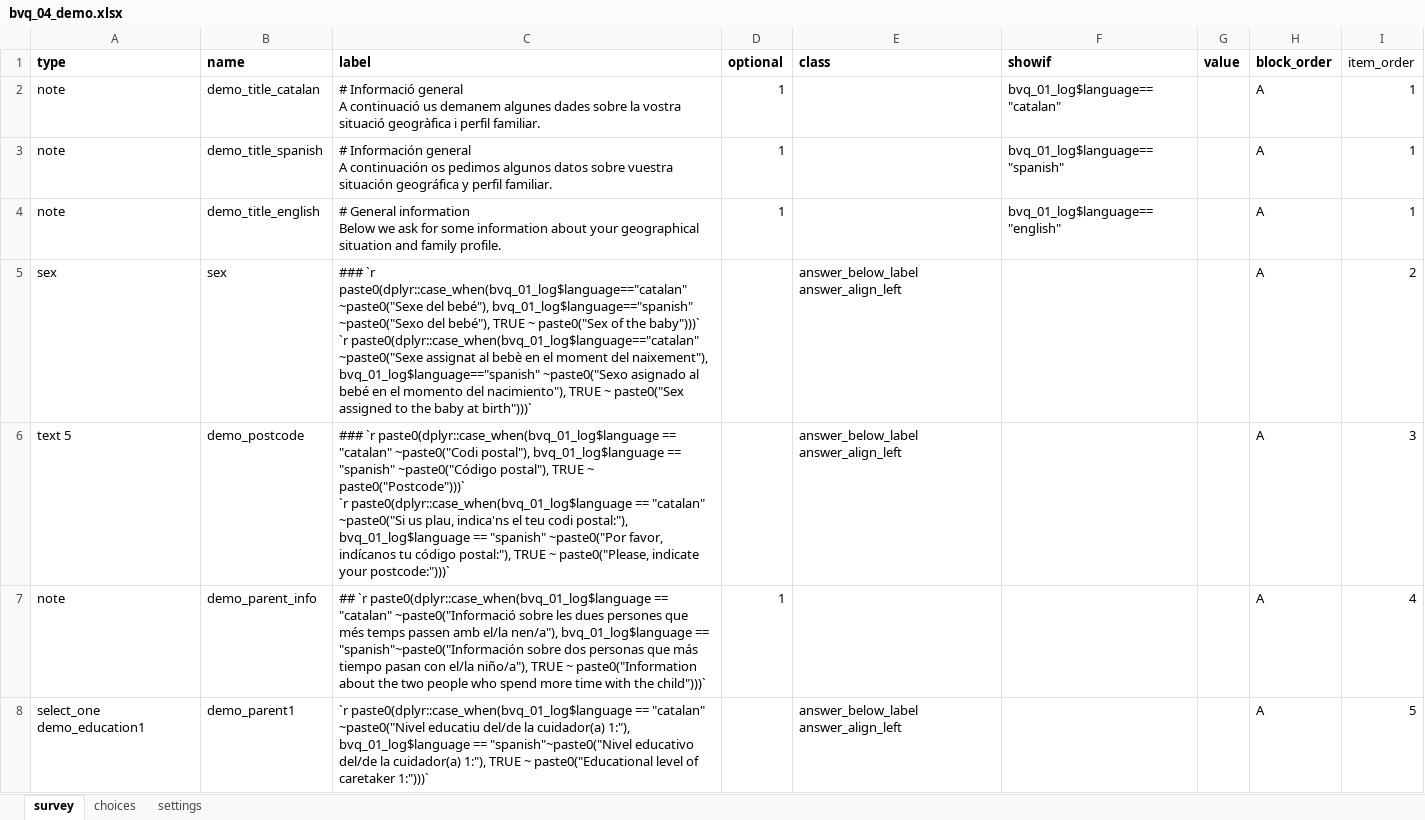
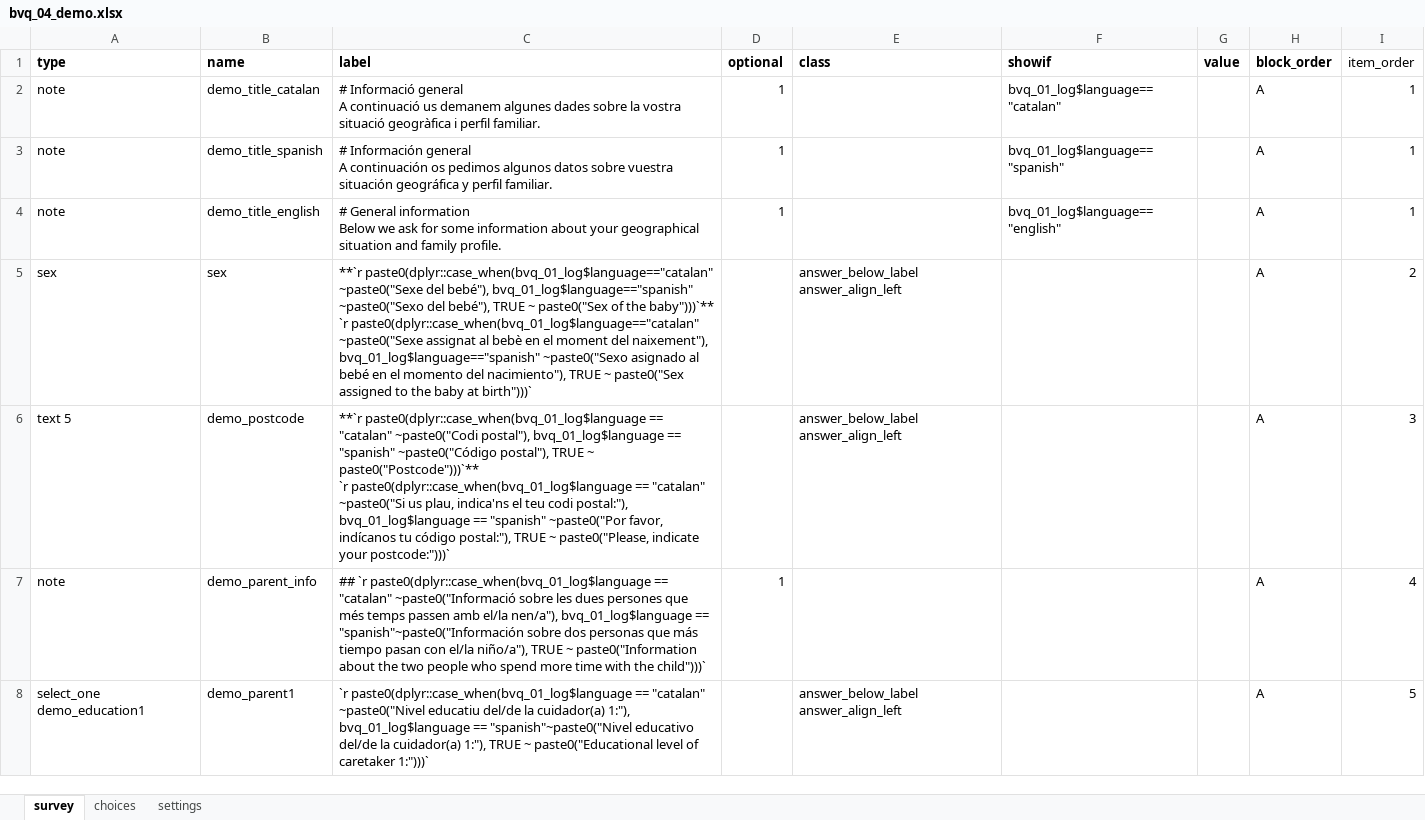
Before and after one commit to gongcastro/bvq, an Excel workbook: inst/formr/bvq-1.0.4/bvq_04_demo.xlsx, sheet survey, drawn as a sheet; only a part is shown; values as stored, in another font and other column widths than the file's, no borders; ↵ is a line break in a cell; the diff names each change by its address in the sheet, - before the commit and + after, or states it on an @@ line.

```diff
--- a/inst/formr/bvq-1.0.4/bvq_04_demo.xlsx (sheet survey)
+++ b/inst/formr/bvq-1.0.4/bvq_04_demo.xlsx (sheet survey)
-C5 (label): ### `r paste0(dplyr::case_when(bvq_01_log$language=="catalan" ~paste0("Sexe del bebé"), bvq_01_log$language=="spanish" ~paste0("Sexo del bebé"), TRUE ~ paste0("Sex of the baby")))` ↵ `r paste0(dplyr::case_when(bvq_01_log$language=="catalan"…
+C5 (label): **`r paste0(dplyr::case_when(bvq_01_log$language=="catalan" ~paste0("Sexe del bebé"), bvq_01_log$language=="spanish" ~paste0("Sexo del bebé"), TRUE ~ paste0("Sex of the baby")))`** ↵ `r paste0(dplyr::case_when(bvq_01_log$language=="catalan"…
-C6 (label): ### `r paste0(dplyr::case_when(bvq_01_log$language == "catalan" ~paste0("Codi postal"), bvq_01_log$language == "spanish" ~paste0("Código postal"), TRUE ~ paste0("Postcode")))` ↵ `r paste0(dplyr::case_when(bvq_01_log$language…
+C6 (label): **`r paste0(dplyr::case_when(bvq_01_log$language == "catalan" ~paste0("Codi postal"), bvq_01_log$language == "spanish" ~paste0("Código postal"), TRUE ~ paste0("Postcode")))`** ↵ `r paste0(dplyr::case_when(bvq_01_log$language…
```
Also changed, not shown: 12 other files.
